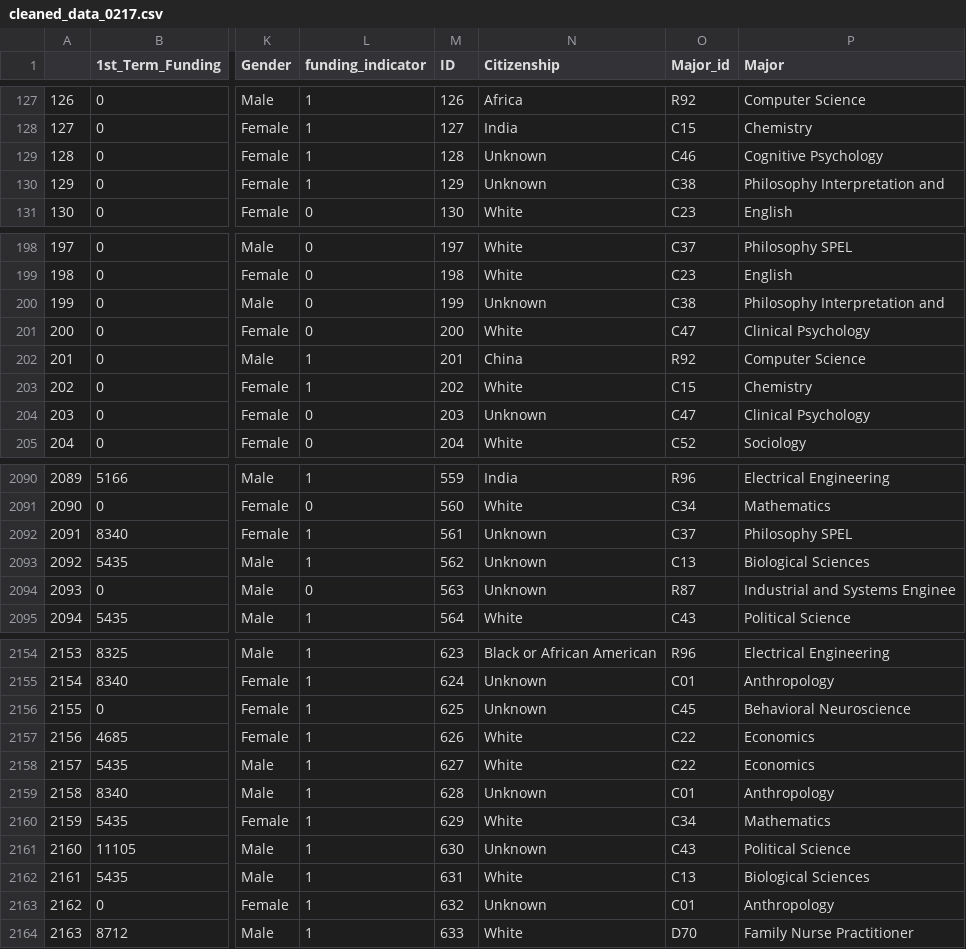
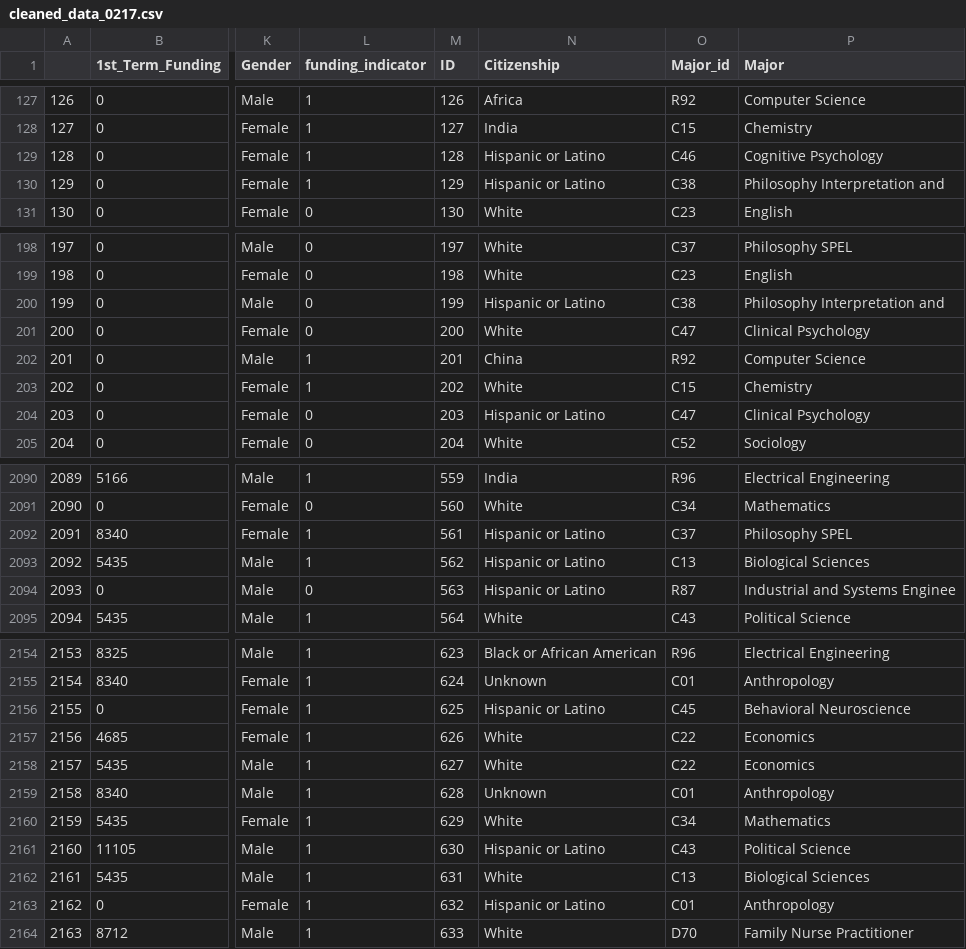
Before and after one commit to hzhang46/Graduate-School-Project, a CSV file: cleaned_data_0217.csv, drawn as a sheet; only a part is shown, gaps mark what is left out; the diff covers the shown part only; the diff names each change by its address in the sheet, - before the commit and + after, or states it on an @@ line.

```diff
--- a/cleaned_data_0217.csv
+++ b/cleaned_data_0217.csv
-N129:N130 (Citizenship): Unknown
+N129:N130 (Citizenship): Hispanic or Latino
-N200 (Citizenship): Unknown
+N200 (Citizenship): Hispanic or Latino
-N204 (Citizenship): Unknown
+N204 (Citizenship): Hispanic or Latino
-N2092:N2094 (Citizenship): Unknown
+N2092:N2094 (Citizenship): Hispanic or Latino
-N2156 (Citizenship): Unknown
+N2156 (Citizenship): Hispanic or Latino
-N2161 (Citizenship): Unknown
+N2161 (Citizenship): Hispanic or Latino
-N2163 (Citizenship): Unknown
+N2163 (Citizenship): Hispanic or Latino
```
Also changed, not shown: 101 edited cells elsewhere in this file, 1 other file.
